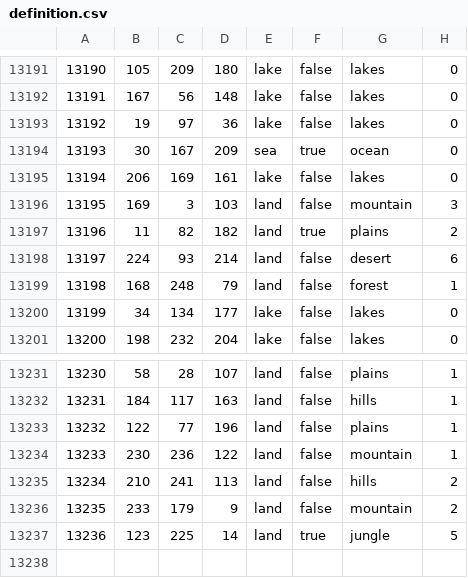
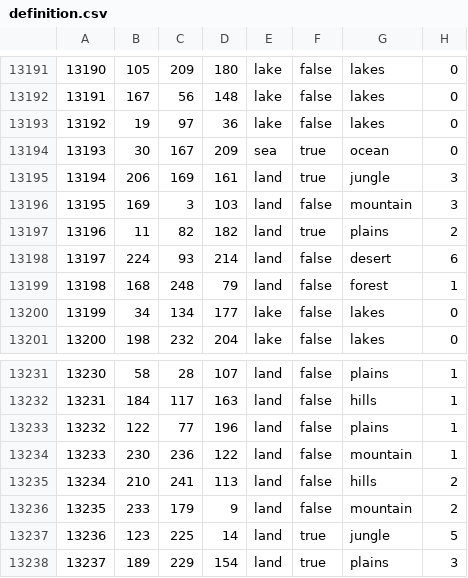
Before and after one commit to repknt/improvements, a CSV file: map/definition.csv, drawn as a sheet; only a part is shown, gaps mark what is left out.

```diff
--- a/map/definition.csv
+++ b/map/definition.csv
@@ -13194,3 +13194,3 @@
 13193;30;167;209;sea;true;ocean;0
-13194;206;169;161;lake;false;lakes;0
+13194;206;169;161;land;true;jungle;3
 13195;169;3;103;land;false;mountain;3
@@ -13237 +13237,2 @@
 13236;123;225;14;land;true;jungle;5
+13237;189;229;154;land;true;plains;3
```
Also changed, not shown: 28 other files.
